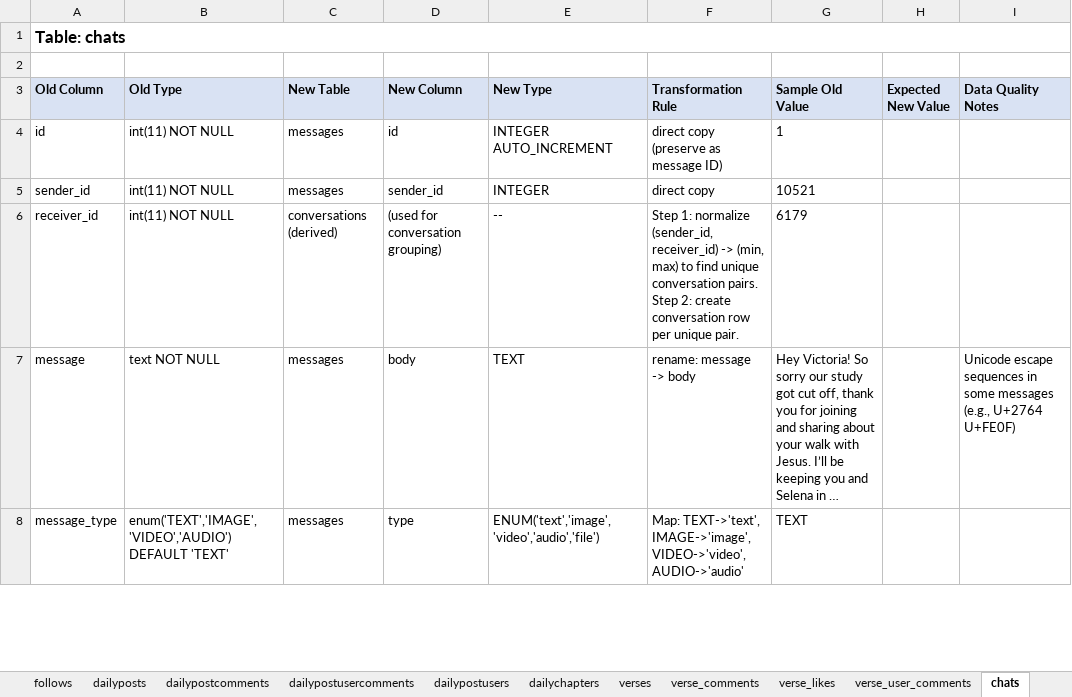
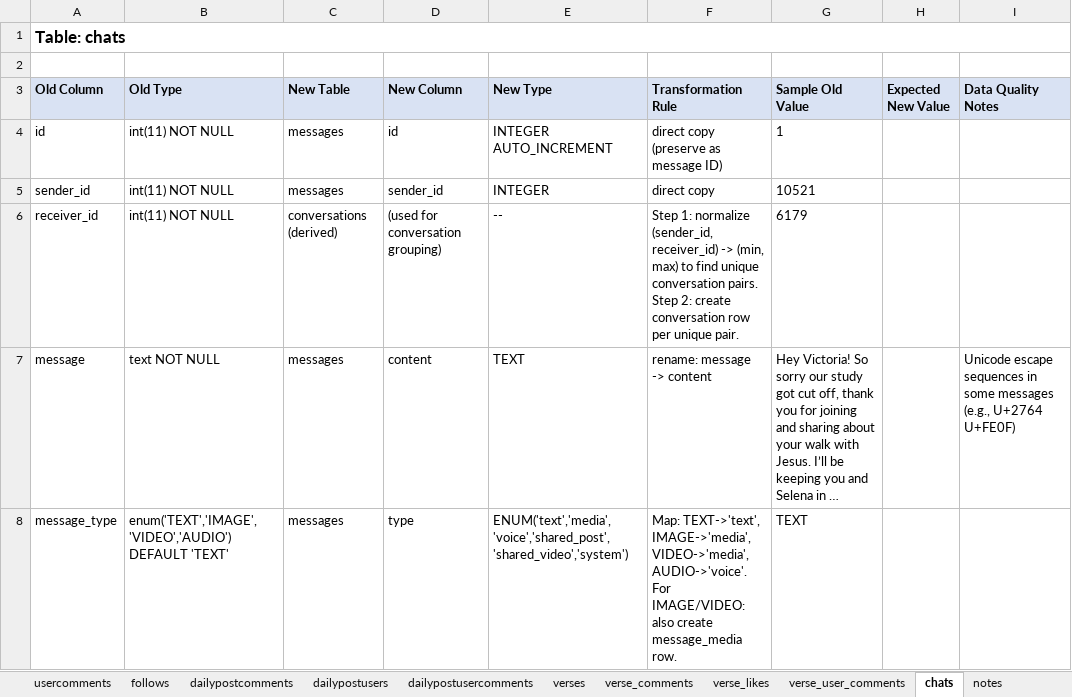
Before and after one commit to grakes87/FreeLumaPlatformDev, an Excel workbook: migration-mapping.xlsx, sheet chats, drawn as a sheet; only a part is shown; long unchanged cells end in …; values as stored, in another font and other column widths than the file's, no borders; the diff covers the shown part only; the diff names each change by its address in the sheet, - before the commit and + after, or states it on an @@ line.

```diff
--- a/migration-mapping.xlsx (sheet chats)
+++ b/migration-mapping.xlsx (sheet chats)
-sheet tab: dailyposts
-sheet tab: dailychapters
@@ sheet tab order changed: usercomments | follows | dailypostcomments | dailypostusers | dailypostusercomments | verses | verse_comments | verse_likes | verse_user_comments | chats | notes @@
-D7 (New Column): body
+D7 (New Column): content
-F7 (Transformation Rule): rename: message -> body
+F7 (Transformation Rule): rename: message -> content
-E8 (New Type): ENUM('text','image','video','audio','file')
+E8 (New Type): ENUM('text','media','voice','shared_post','shared_video','system')
-F8 (Transformation Rule): Map: TEXT->'text', IMAGE->'image', VIDEO->'video', AUDIO->'audio'
+F8 (Transformation Rule): Map: TEXT->'text', IMAGE->'media', VIDEO->'media', AUDIO->'voice'. For IMAGE/VIDEO: also create message_media row.
```
Also changed, not shown: 9 edited cells elsewhere in this sheet, sheet Overview, sheet dailypostcomments, sheet dailypostusers, sheet users, sheet dailypostusercomments, sheet posts, 3 more sheets, 2 other files.
